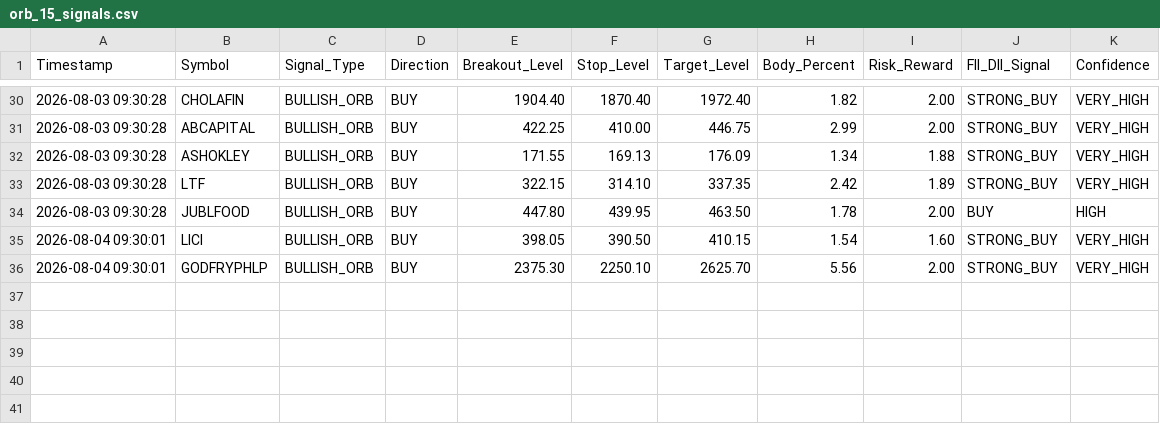
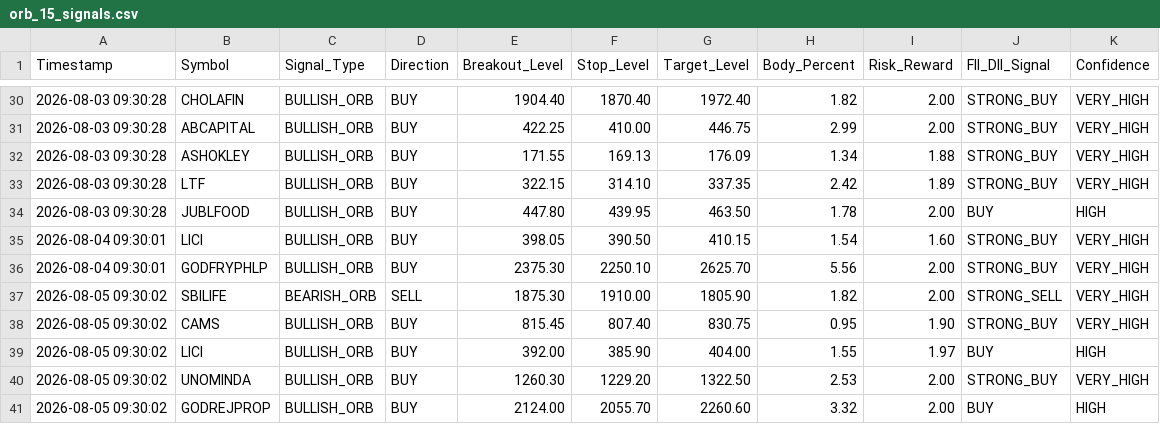
Before and after one commit to frzkhn155-ai/Final, a CSV file: orb_15_signals.csv, drawn as a sheet; only a part is shown, gaps mark what is left out; the diff names each change by its address in the sheet, - before the commit and + after, or states it on an @@ line.

```diff
--- a/orb_15_signals.csv
+++ b/orb_15_signals.csv
+row 37: 2026-08-05 09:30:02 | SBILIFE | BEARISH_ORB | SELL | 1875.30 | 1910.00 | 1805.90 | 1.82 | 2.00 | STRONG_SELL | VERY_HIGH
+row 38: 2026-08-05 09:30:02 | CAMS | BULLISH_ORB | BUY | 815.45 | 807.40 | 830.75 | 0.95 | 1.90 | STRONG_BUY | VERY_HIGH
+row 39: 2026-08-05 09:30:02 | LICI | BULLISH_ORB | BUY | 392.00 | 385.90 | 404.00 | 1.55 | 1.97 | BUY | HIGH
+row 40: 2026-08-05 09:30:02 | UNOMINDA | BULLISH_ORB | BUY | 1260.30 | 1229.20 | 1322.50 | 2.53 | 2.00 | STRONG_BUY | VERY_HIGH
+row 41: 2026-08-05 09:30:02 | GODREJPROP | BULLISH_ORB | BUY | 2124.00 | 2055.70 | 2260.60 | 3.32 | 2.00 | BUY | HIGH
```
Also changed, not shown: orb_15_trades.csv, orb_signals.csv, 12 other files.
